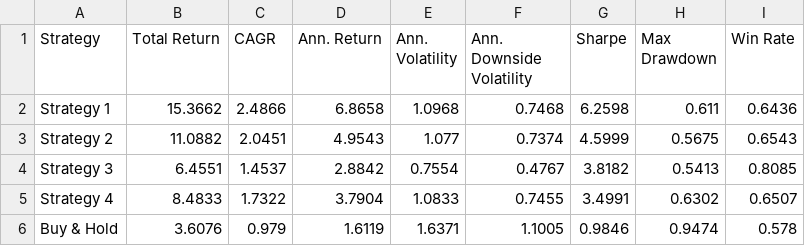
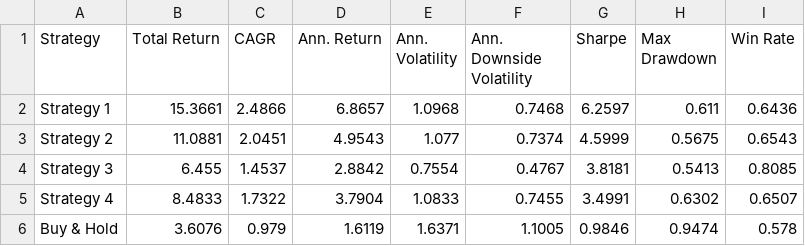
Before and after one commit to dof-studio/SPYDL1D, a CSV file: metrics.csv, drawn as a sheet.

```diff
--- a/metrics.csv
+++ b/metrics.csv
@@ -1,5 +1,5 @@
 Strategy,Total Return,CAGR,Ann. Return,Ann. Volatility,Ann. Downside Volatility,Sharpe,Max Drawdown,Win Rate
-Strategy 1,15.3662,2.4866,6.8658,1.0968,0.7468,6.2598,0.611,0.6436
-Strategy 2,11.0882,2.0451,4.9543,1.077,0.7374,4.5999,0.5675,0.6543
-Strategy 3,6.4551,1.4537,2.8842,0.7554,0.4767,3.8182,0.5413,0.8085
+Strategy 1,15.3661,2.4866,6.8657,1.0968,0.7468,6.2597,0.611,0.6436
+Strategy 2,11.0881,2.0451,4.9543,1.077,0.7374,4.5999,0.5675,0.6543
+Strategy 3,6.455,1.4537,2.8842,0.7554,0.4767,3.8181,0.5413,0.8085
 Strategy 4,8.4833,1.7322,3.7904,1.0833,0.7455,3.4991,0.6302,0.6507
```
Also changed, not shown: 1 other file.
